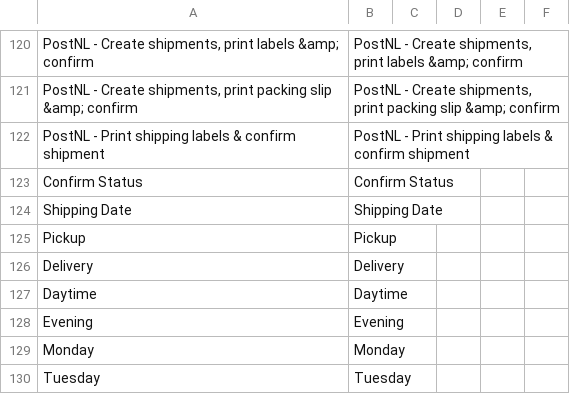
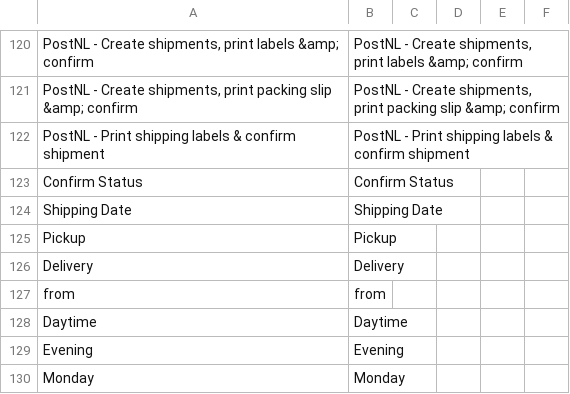
Before and after one commit to postnl/postnl-magento2, a CSV file: i18n/en_US.csv, drawn as a sheet; only a part is shown, gaps mark what is left out; the shorter side is filled out with more unchanged rows.

```diff
--- a/i18n/en_US.csv
+++ b/i18n/en_US.csv
@@ -126,2 +126,3 @@ Pickup,Pickup
 Delivery,Delivery
+from,from
 Daytime,Daytime
```
Also changed, not shown: i18n/nl_NL.csv, 6 other files.
